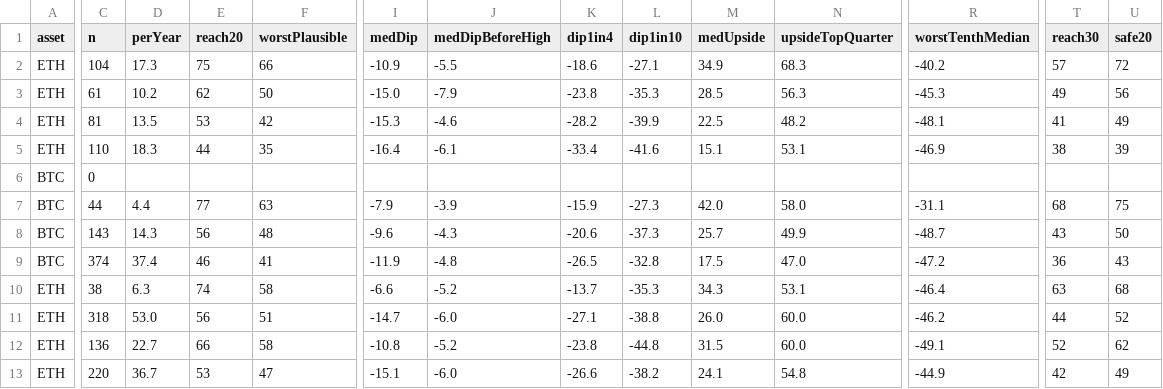
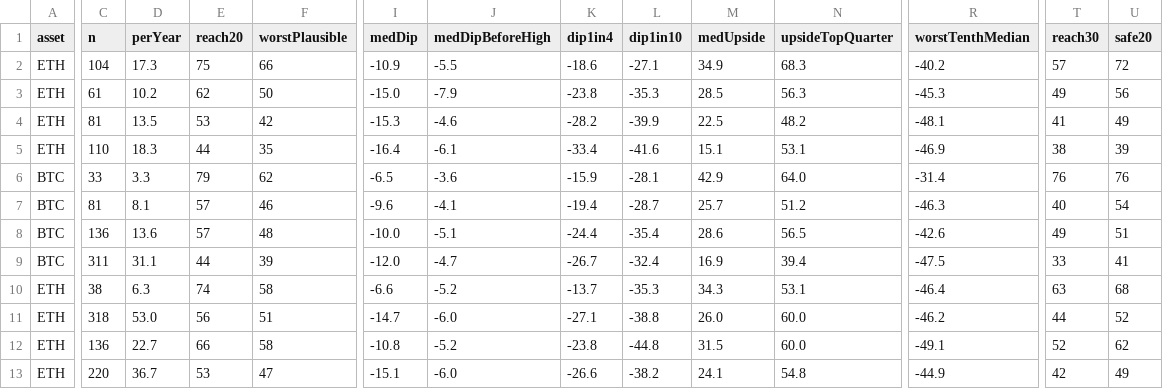
Before and after one commit to jaredbausch-ai/ctzb-data, a CSV file: datasets/grades.csv, drawn as a sheet; only a part is shown, gaps mark what is left out; removed rows and columns are numbered as before the commit, all else as after; rows hold the shown columns only; the diff covers the shown part only; the diff names each change by its address in the sheet, - before the commit and + after, or states it on an @@ line.

```diff
--- a/datasets/grades.csv
+++ b/datasets/grades.csv
-row 6: BTC | 0
-row 7: BTC | 44 | 4.4 | 77 | 63 | -7.9 | -3.9 | -15.9 | -27.3 | 42.0 | 58.0 | -31.1 | 68 | 75
-row 8: BTC | 143 | 14.3 | 56 | 48 | -9.6 | -4.3 | -20.6 | -37.3 | 25.7 | 49.9 | -48.7 | 43 | 50
+row 6: BTC | 33 | 3.3 | 79 | 62 | -6.5 | -3.6 | -15.9 | -28.1 | 42.9 | 64.0 | -31.4 | 76 | 76
+row 7: BTC | 81 | 8.1 | 57 | 46 | -9.6 | -4.1 | -19.4 | -28.7 | 25.7 | 51.2 | -46.3 | 40 | 54
+row 8: BTC | 136 | 13.6 | 57 | 48 | -10.0 | -5.1 | -24.4 | -35.4 | 28.6 | 56.5 | -42.6 | 49 | 51
-C9 (n): 374
+C9 (n): 311
-D9 (perYear): 37.4
+D9 (perYear): 31.1
-E9 (reach20): 46
+E9 (reach20): 44
-F9 (worstPlausible): 41
+F9 (worstPlausible): 39
-I9 (medDip): -11.9
+I9 (medDip): -12.0
-J9 (medDipBeforeHigh): -4.8
+J9 (medDipBeforeHigh): -4.7
-K9 (dip1in4): -26.5
+K9 (dip1in4): -26.7
-L9 (dip1in10): -32.8
+L9 (dip1in10): -32.4
-M9 (medUpside): 17.5
+M9 (medUpside): 16.9
-N9 (upsideTopQuarter): 47.0
+N9 (upsideTopQuarter): 39.4
-R9 (worstTenthMedian): -47.2
+R9 (worstTenthMedian): -47.5
-T9 (reach30): 36
+T9 (reach30): 33
-U9 (safe20): 43
+U9 (safe20): 41
```
Also changed, not shown: 2 edited cells elsewhere in this file, datasets/dipdist.csv, 12 other files.
